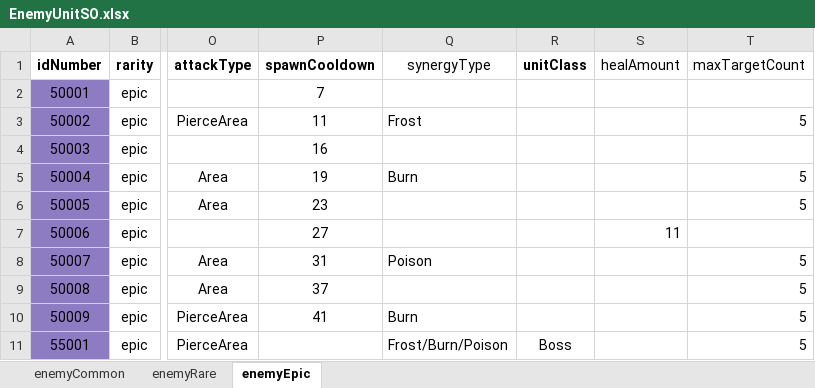
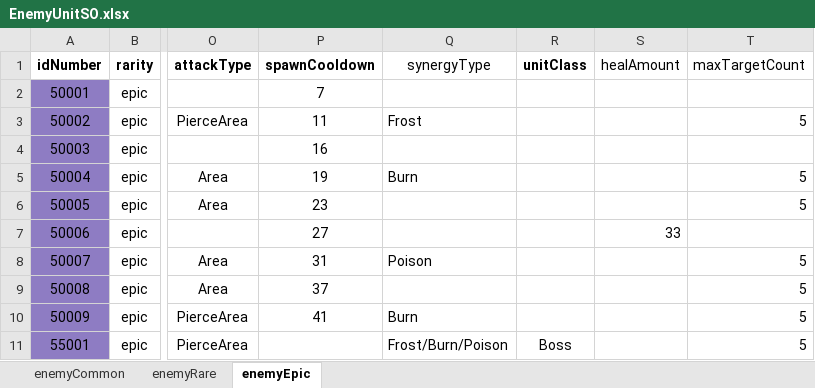
Before and after one commit to gyro1515/TeamProject_CheerUpMyHero, an Excel workbook: Assets/Excel/EnemyUnitSO.xlsx, sheet enemyEpic, drawn as a sheet; only a part is shown, gaps mark what is left out; values as stored, in another font and other column widths than the file's, no borders; the diff names each change by its address in the sheet, - before the commit and + after, or states it on an @@ line.

```diff
--- a/Assets/Excel/EnemyUnitSO.xlsx (sheet enemyEpic)
+++ b/Assets/Excel/EnemyUnitSO.xlsx (sheet enemyEpic)
-S7 (healAmount): 11
+S7 (healAmount): 33
```
Also changed, not shown: sheet enemyRare, Assets/Excel/PlayerUnitSO.xlsx, 3 other files.
